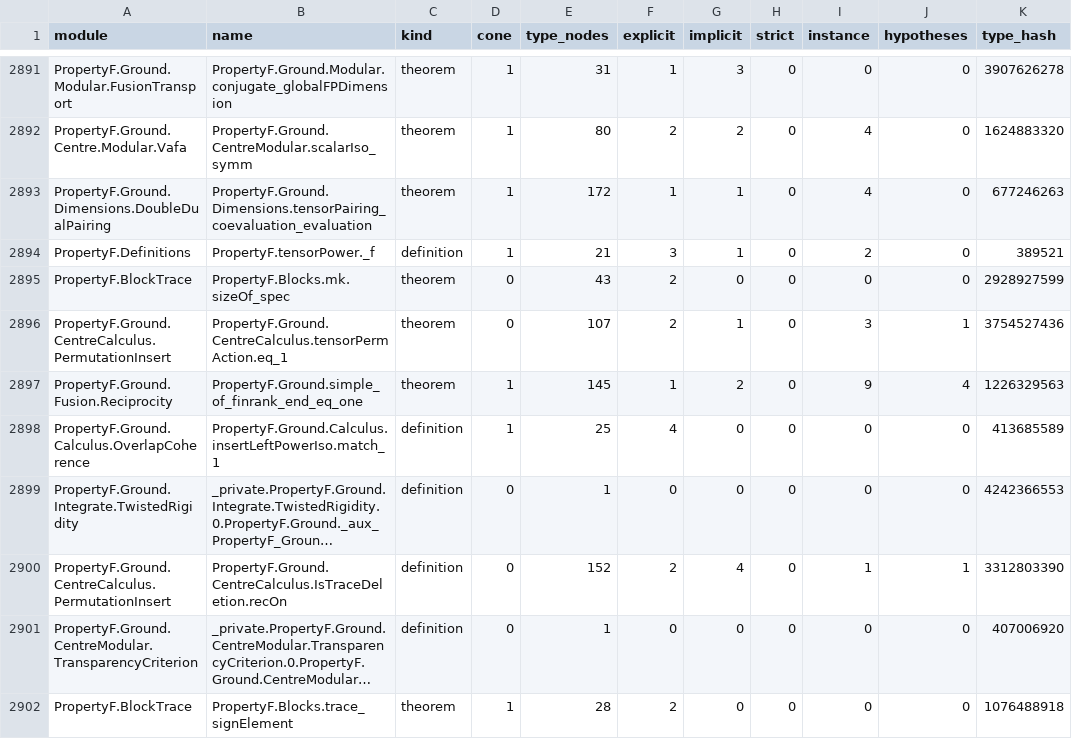
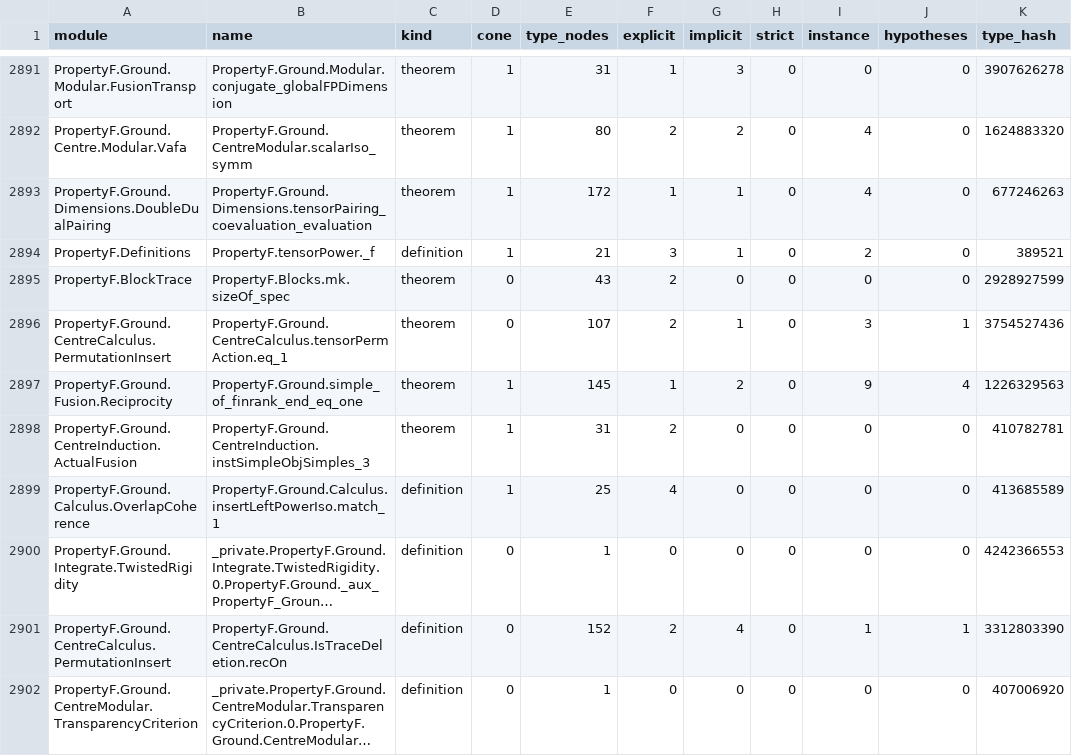
Before and after one commit to project-numina/mtc, a TSV file: STYLE_DECLARATIONS.tsv, drawn as a sheet; only a part is shown, gaps mark what is left out; the shorter side is filled out with more unchanged rows; long unchanged cells end in …; the diff covers the shown part only.

Commit message:
Refresh survey after induction statement cleanup

```diff
--- a/STYLE_DECLARATIONS.tsv
+++ b/STYLE_DECLARATIONS.tsv
@@ -2897,2 +2897,3 @@ PropertyF.Ground.CentreCalculus.PermutationInsert	PropertyF.Ground.CentreCalculu
 PropertyF.Ground.Fusion.Reciprocity	PropertyF.Ground.simple_of_finrank_end_eq_one	theorem	1	145	1	2	0	9	4	1226329563
+PropertyF.Ground.CentreInduction.ActualFusion	PropertyF.Ground.CentreInduction.instSimpleObjSimples_3	theorem	1	31	2	0	0	0	0	410782781
 PropertyF.Ground.Calculus.OverlapCoherence	PropertyF.Ground.Calculus.insertLeftPowerIso.match_1	definition	1	25	4	0	0	0	0	413685589
```
Also changed, not shown: 6 added rows, 5 removed rows and 11 edited cells elsewhere in this file, STYLE_FILES.tsv, 2 other files.
